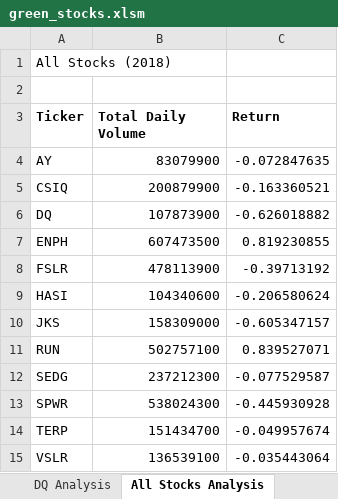
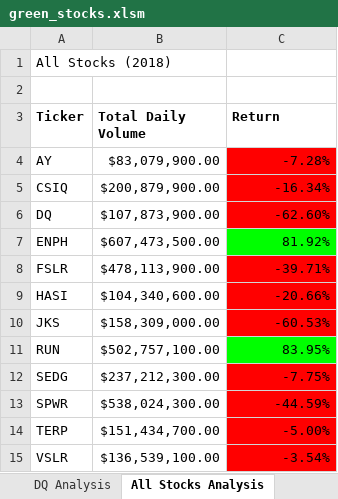
Before and after one commit to scoots31/Stock_Analysis, an Excel workbook: green_stocks.xlsm, sheet All Stocks Analysis, drawn as a sheet; values as stored, in another font and other column widths than the file's, no borders; the diff names each change by its address in the sheet, - before the commit and + after, or states it on an @@ line.

Commit message:
-m updating files with addition module work

```diff
--- a/green_stocks.xlsm (sheet All Stocks Analysis)
+++ b/green_stocks.xlsm (sheet All Stocks Analysis)
-B4 (Total Daily Volume): 83079900
+B4 (Total Daily Volume): $83,079,900.00
-C4 (Return): -0.072847635
+C4 (Return): -7.28%
-C4:C6 fill: none
+C4:C6 fill: #FF0000
-B5 (Total Daily Volume): 200879900
+B5 (Total Daily Volume): $200,879,900.00
-C5 (Return): -0.163360521
+C5 (Return): -16.34%
-B6 (Total Daily Volume): 107873900
+B6 (Total Daily Volume): $107,873,900.00
-C6 (Return): -0.626018882
+C6 (Return): -62.60%
-B7 (Total Daily Volume): 607473500
+B7 (Total Daily Volume): $607,473,500.00
-C7 (Return): 0.819230855
+C7 (Return): 81.92%
-C7 fill: none
+C7 fill: #00FF00
-B8 (Total Daily Volume): 478113900
+B8 (Total Daily Volume): $478,113,900.00
-C8 (Return): -0.39713192
+C8 (Return): -39.71%
-C8:C10 fill: none
+C8:C10 fill: #FF0000
-B9 (Total Daily Volume): 104340600
+B9 (Total Daily Volume): $104,340,600.00
-C9 (Return): -0.206580624
+C9 (Return): -20.66%
-B10 (Total Daily Volume): 158309000
+B10 (Total Daily Volume): $158,309,000.00
-C10 (Return): -0.605347157
+C10 (Return): -60.53%
-B11 (Total Daily Volume): 502757100
+B11 (Total Daily Volume): $502,757,100.00
-C11 (Return): 0.839527071
+C11 (Return): 83.95%
-C11 fill: none
+C11 fill: #00FF00
-B12 (Total Daily Volume): 237212300
+B12 (Total Daily Volume): $237,212,300.00
-C12 (Return): -0.077529587
+C12 (Return): -7.75%
-C12:C15 fill: none
+C12:C15 fill: #FF0000
-B13 (Total Daily Volume): 538024300
+B13 (Total Daily Volume): $538,024,300.00
-C13 (Return): -0.445930928
+C13 (Return): -44.59%
-B14 (Total Daily Volume): 151434700
+B14 (Total Daily Volume): $151,434,700.00
-C14 (Return): -0.049957674
+C14 (Return): -5.00%
-B15 (Total Daily Volume): 136539100
+B15 (Total Daily Volume): $136,539,100.00
-C15 (Return): -0.035443064
+C15 (Return): -3.54%
```
Also changed, not shown: other sheet tabs.
